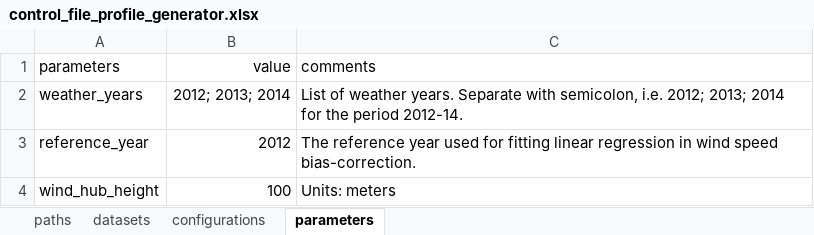
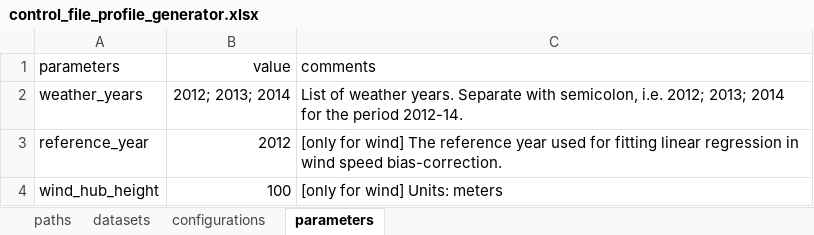
Before and after one commit to VUB-HYDR/model_supply_regions, an Excel workbook: 2_profile_generator/control_file_profile_generator.xlsx, sheet parameters, drawn as a sheet; values as stored, in another font and other column widths than the file's, no borders; table styles not drawn; the diff names each change by its address in the sheet, - before the commit and + after, or states it on an @@ line.

```diff
--- a/2_profile_generator/control_file_profile_generator.xlsx (sheet parameters)
+++ b/2_profile_generator/control_file_profile_generator.xlsx (sheet parameters)
-C3 (comments): The reference…
+C3 (comments): [only for wind] The reference…
-C4 (comments): Units: meters
+C4 (comments): [only for wind] Units: meters
```
Also changed, not shown: 1_msr_creator/control_file_msr_creator.xlsx, 3_attributor_combiner/control_file_attributor_combiner.xlsx, 3 other files.
